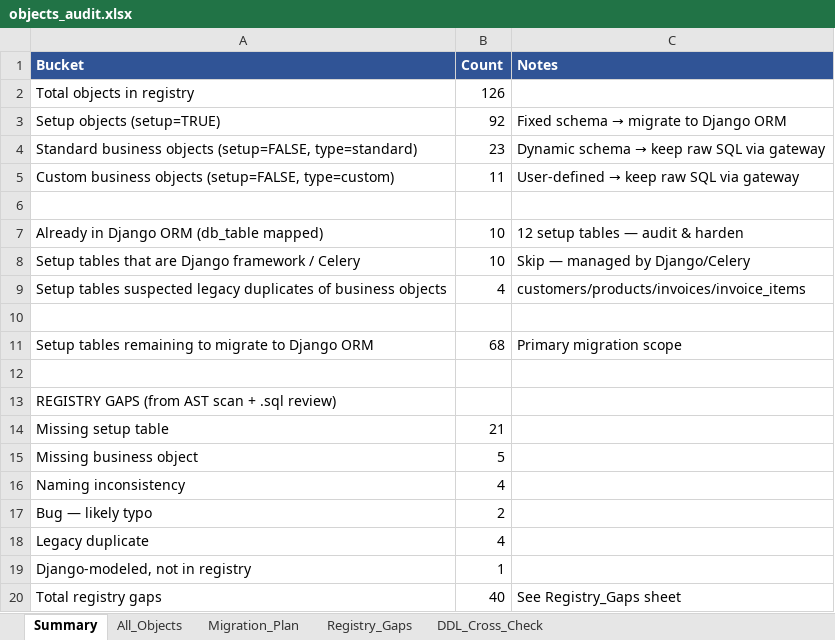
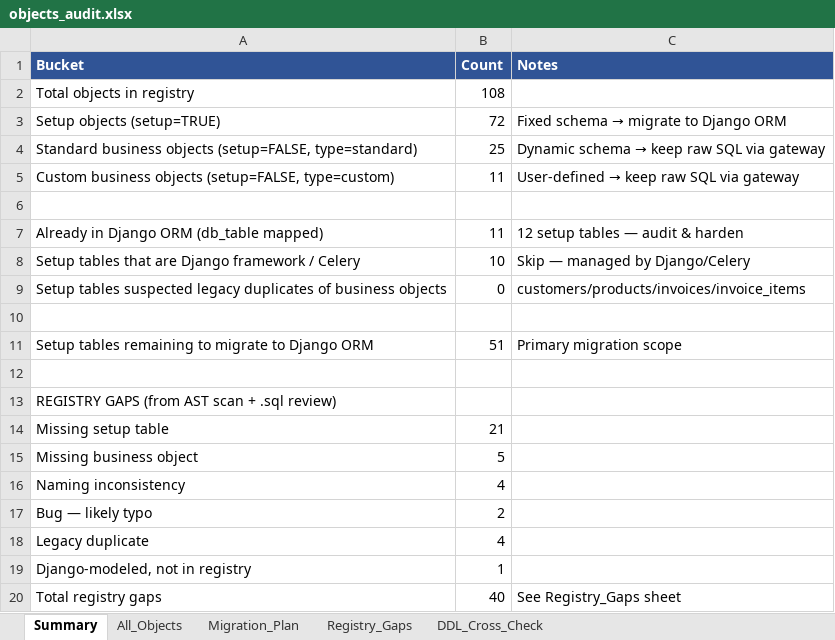
Before and after one commit to support-fingertip/business-bussus-django, an Excel workbook: objects_audit.xlsx, sheet Summary, drawn as a sheet; values as stored, in another font and other column widths than the file's, no borders; the diff names each change by its address in the sheet, - before the commit and + after, or states it on an @@ line.

```diff
--- a/objects_audit.xlsx (sheet Summary)
+++ b/objects_audit.xlsx (sheet Summary)
-B2 (Count): 126
+B2 (Count): 108
-B3 (Count): 92
+B3 (Count): 72
-B4 (Count): 23
+B4 (Count): 25
-B7 (Count): 10
+B7 (Count): 11
-B9 (Count): 4
+B9 (Count): 0
-B11 (Count): 68
+B11 (Count): 51
```
Also changed, not shown: sheet All_Objects, sheet Migration_Plan, sheet DDL_Cross_Check, 1 other file.
